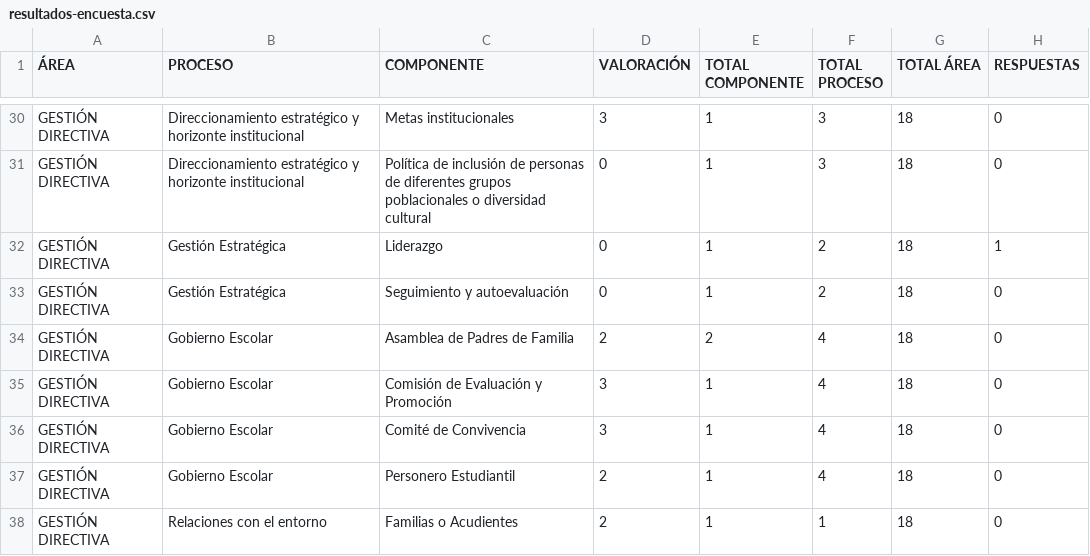
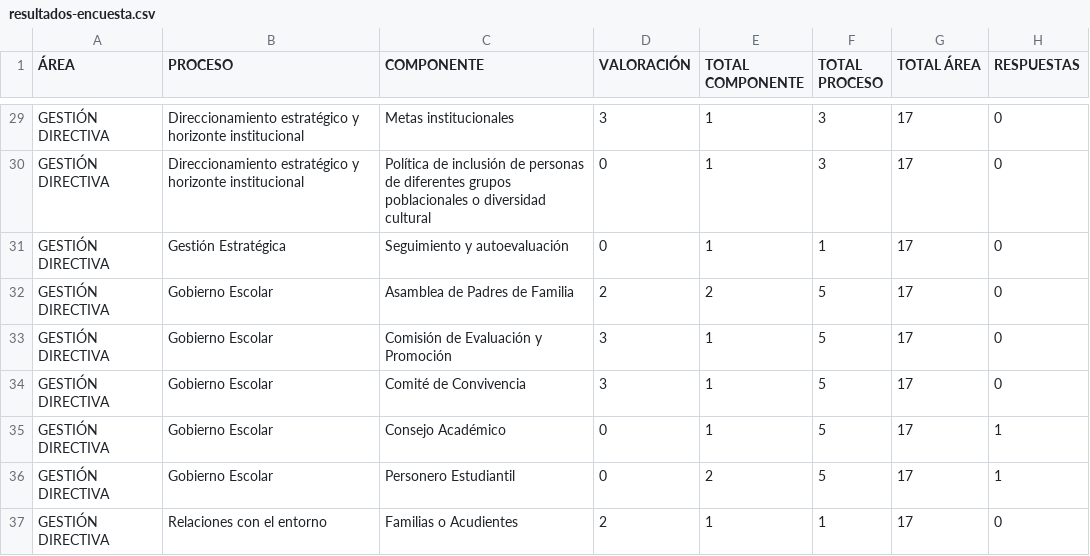
Before and after one commit to tomashs244/encuestas-ecolba, a CSV file: resultados-encuesta.csv, drawn as a sheet; only a part is shown, gaps mark what is left out; the diff covers the shown part only.

```diff
--- a/resultados-encuesta.csv
+++ b/resultados-encuesta.csv
@@ -30,9 +29,9 @@
-"GESTIÓN DIRECTIVA";"Direccionamiento estratégico y horizonte institucional";"Metas institucionales";"3";"1";"3";"18";"0"
-"GESTIÓN DIRECTIVA";"Direccionamiento estratégico y horizonte institucional";"Política de inclusión de personas de diferentes grupos poblacionales o diversidad cultural";"0";"1";"3";"18";"0"
-"GESTIÓN DIRECTIVA";"Gestión Estratégica";"Liderazgo";"0";"1";"2";"18";"1"
-"GESTIÓN DIRECTIVA";"Gestión Estratégica";"Seguimiento y autoevaluación";"0";"1";"2";"18";"0"
-"GESTIÓN DIRECTIVA";"Gobierno Escolar";"Asamblea de Padres de Familia";"2";"2";"4";"18";"0"
-"GESTIÓN DIRECTIVA";"Gobierno Escolar";"Comisión de Evaluación y Promoción";"3";"1";"4";"18";"0"
-"GESTIÓN DIRECTIVA";"Gobierno Escolar";"Comité de Convivencia";"3";"1";"4";"18";"0"
-"GESTIÓN DIRECTIVA";"Gobierno Escolar";"Personero Estudiantil";"2";"1";"4";"18";"0"
-"GESTIÓN DIRECTIVA";"Relaciones con el entorno";"Familias o Acudientes";"2";"1";"1";"18";"0"
+"GESTIÓN DIRECTIVA";"Direccionamiento estratégico y horizonte institucional";"Metas institucionales";"3";"1";"3";"17";"0"
+"GESTIÓN DIRECTIVA";"Direccionamiento estratégico y horizonte institucional";"Política de inclusión de personas de diferentes grupos poblacionales o diversidad cultural";"0";"1";"3";"17";"0"
+"GESTIÓN DIRECTIVA";"Gestión Estratégica";"Seguimiento y autoevaluación";"0";"1";"1";"17";"0"
+"GESTIÓN DIRECTIVA";"Gobierno Escolar";"Asamblea de Padres de Familia";"2";"2";"5";"17";"0"
+"GESTIÓN DIRECTIVA";"Gobierno Escolar";"Comisión de Evaluación y Promoción";"3";"1";"5";"17";"0"
+"GESTIÓN DIRECTIVA";"Gobierno Escolar";"Comité de Convivencia";"3";"1";"5";"17";"0"
+"GESTIÓN DIRECTIVA";"Gobierno Escolar";"Consejo Académico";"0";"1";"5";"17";"1"
+"GESTIÓN DIRECTIVA";"Gobierno Escolar";"Personero Estudiantil";"0";"2";"5";"17";"1"
+"GESTIÓN DIRECTIVA";"Relaciones con el entorno";"Familias o Acudientes";"2";"1";"1";"17";"0"
```
Also changed, not shown: 1 added row, 2 removed rows and 47 edited cells elsewhere in this file.
